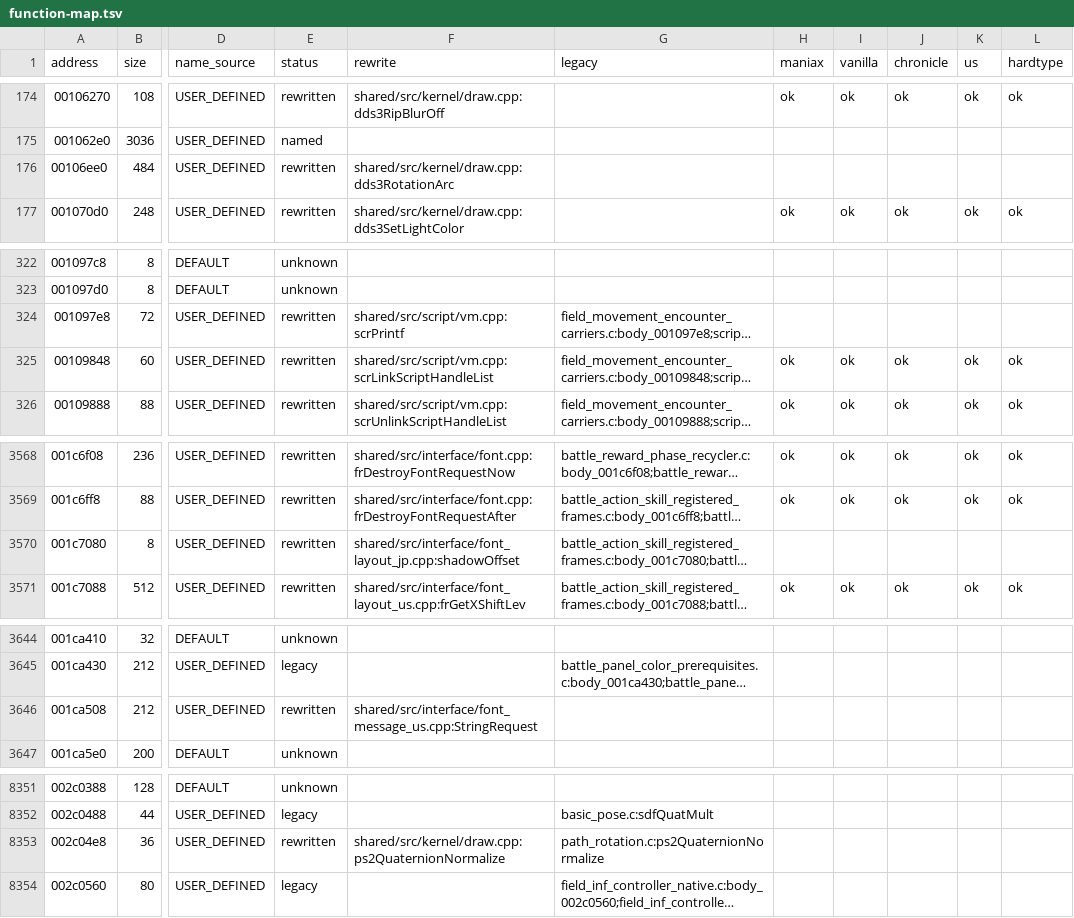
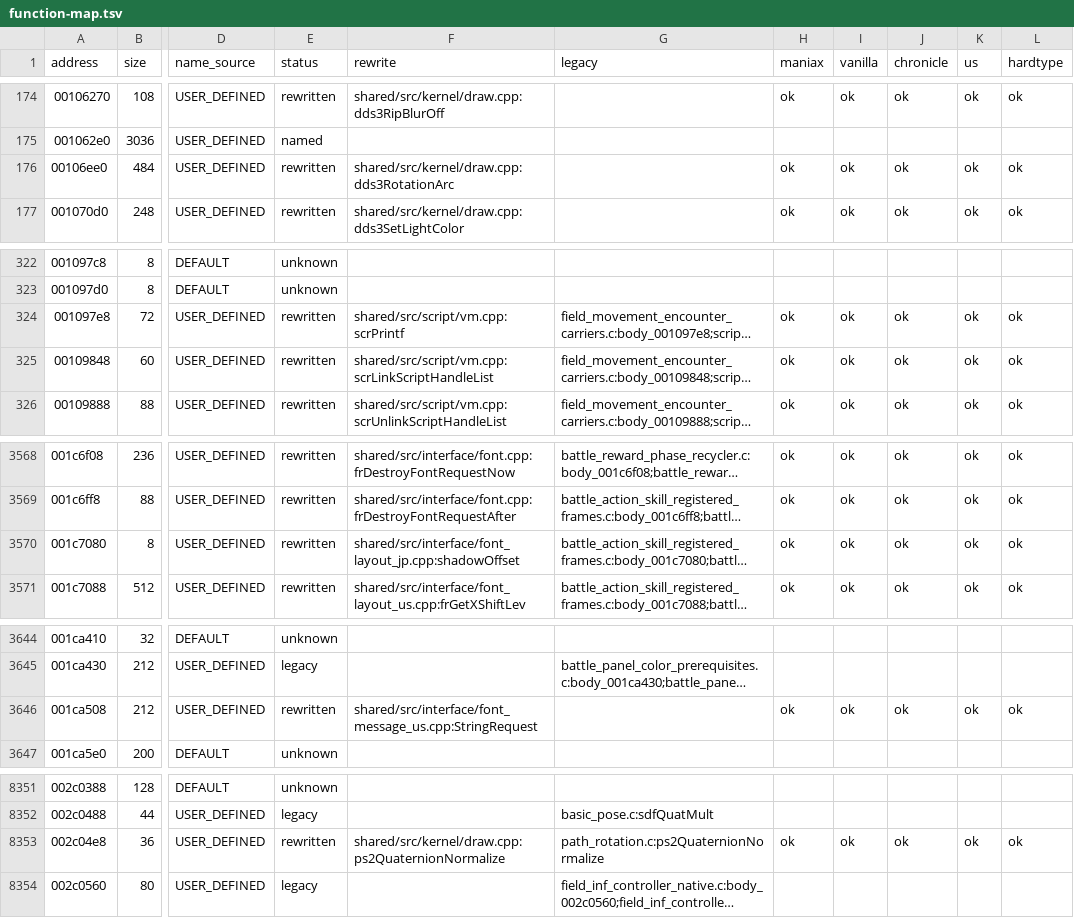
Before and after one commit to coregee/dds_recomp, a TSV file: nocturne/reference/function-map.tsv, drawn as a sheet; only a part is shown, gaps mark what is left out; long unchanged cells end in …; the diff covers the shown part only; the diff names each change by its address in the sheet, - before the commit and + after, or states it on an @@ line.

```diff
--- a/nocturne/reference/function-map.tsv
+++ b/nocturne/reference/function-map.tsv
-H176 (maniax): (empty)
+H176 (maniax): ok
-I176 (vanilla): (empty)
+I176 (vanilla): ok
-J176 (chronicle): (empty)
+J176 (chronicle): ok
-K176 (us): (empty)
+K176 (us): ok
-L176 (hardtype): (empty)
+L176 (hardtype): ok
-H324 (maniax): (empty)
+H324 (maniax): ok
-I324 (vanilla): (empty)
+I324 (vanilla): ok
-J324 (chronicle): (empty)
+J324 (chronicle): ok
-K324 (us): (empty)
+K324 (us): ok
-L324 (hardtype): (empty)
+L324 (hardtype): ok
-H3570 (maniax): (empty)
+H3570 (maniax): ok
-I3570 (vanilla): (empty)
+I3570 (vanilla): ok
-J3570 (chronicle): (empty)
+J3570 (chronicle): ok
-K3570 (us): (empty)
+K3570 (us): ok
-L3570 (hardtype): (empty)
+L3570 (hardtype): ok
-H3646 (maniax): (empty)
+H3646 (maniax): ok
-I3646 (vanilla): (empty)
+I3646 (vanilla): ok
-J3646 (chronicle): (empty)
+J3646 (chronicle): ok
-K3646 (us): (empty)
+K3646 (us): ok
-L3646 (hardtype): (empty)
+L3646 (hardtype): ok
-H8353 (maniax): (empty)
+H8353 (maniax): ok
-I8353 (vanilla): (empty)
+I8353 (vanilla): ok
-J8353 (chronicle): (empty)
+J8353 (chronicle): ok
-K8353 (us): (empty)
+K8353 (us): ok
-L8353 (hardtype): (empty)
+L8353 (hardtype): ok
```
Also changed, not shown: 5 edited cells elsewhere in this file, nocturne/reference/verification/chronicle.tsv, nocturne/reference/verification/hardtype.tsv, 9 other files.
